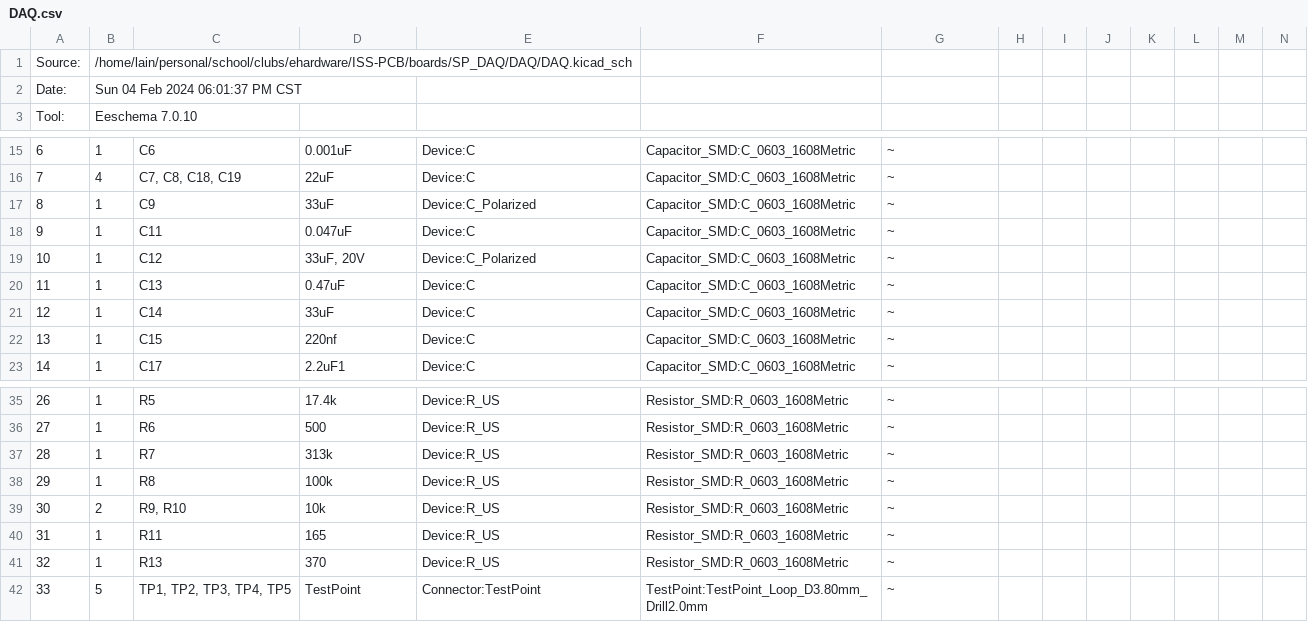
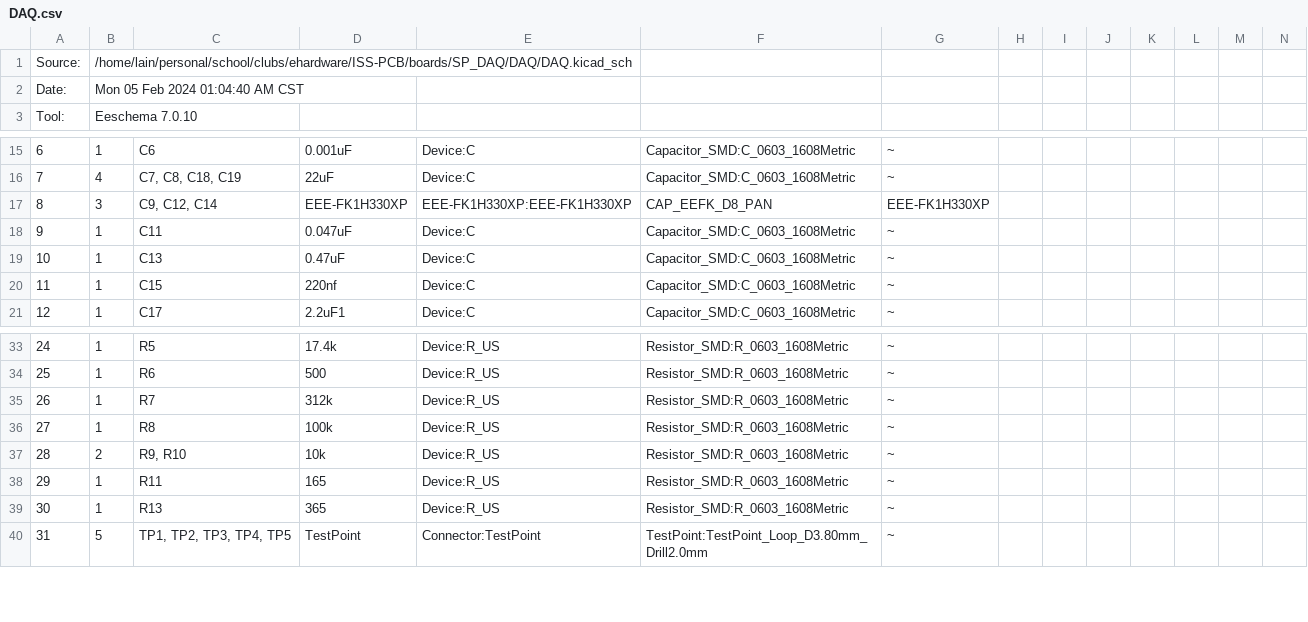
Before and after one commit to ISSUIUC/ISS-PCB, a CSV file: boards/SP_DAQ/DAQ/DAQ.csv, drawn as a sheet; only a part is shown, gaps mark what is left out; removed rows and columns are numbered as before the commit, all else as after; rows hold the shown columns only; the diff names each change by its address in the sheet, - before the commit and + after, or states it on an @@ line.

```diff
--- a/boards/SP_DAQ/DAQ/DAQ.csv
+++ b/boards/SP_DAQ/DAQ/DAQ.csv
-B2: Sun 04 Feb 2024 06:01:37 PM CST
+B2: Mon 05 Feb 2024 01:04:40 AM CST
-row 17: 8 | 1 | C9 | 33uF | Device:C_Polarized | Capacitor_SMD:C_0603_1608Metric | ~
+row 17: 8 | 3 | C9, C12, C14 | EEE-FK1H330XP | EEE-FK1H330XP:EEE-FK1H330XP | CAP_EEFK_D8_PAN | EEE-FK1H330XP
-row 19: 10 | 1 | C12 | 33uF, 20V | Device:C_Polarized | Capacitor_SMD:C_0603_1608Metric | ~
@@ column A renumbered from row 19 down @@
-row 21: 12 | 1 | C14 | 33uF | Device:C | Capacitor_SMD:C_0603_1608Metric | ~
-D35: 313k
+D35: 312k
-D39: 370
+D39: 365
```
Also changed, not shown: 8 other files.
